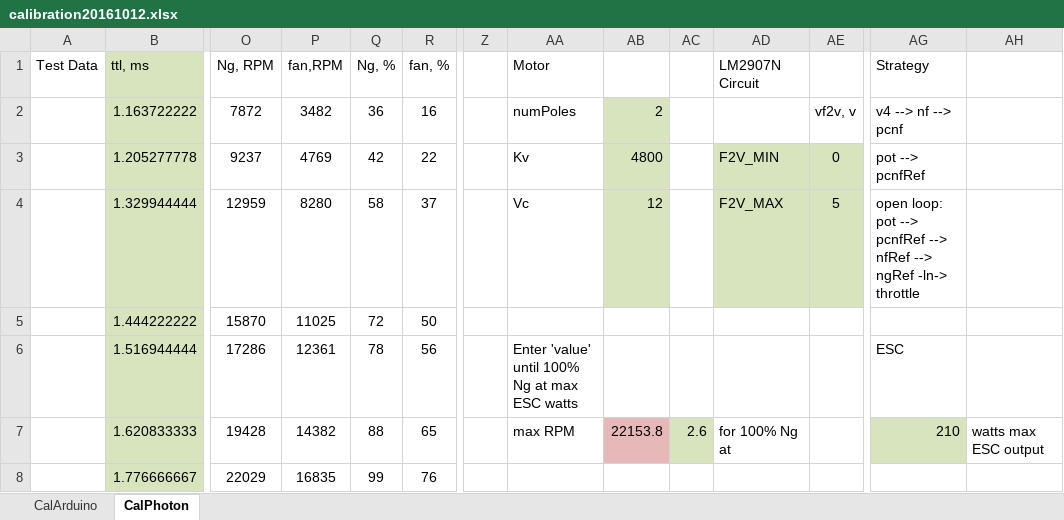
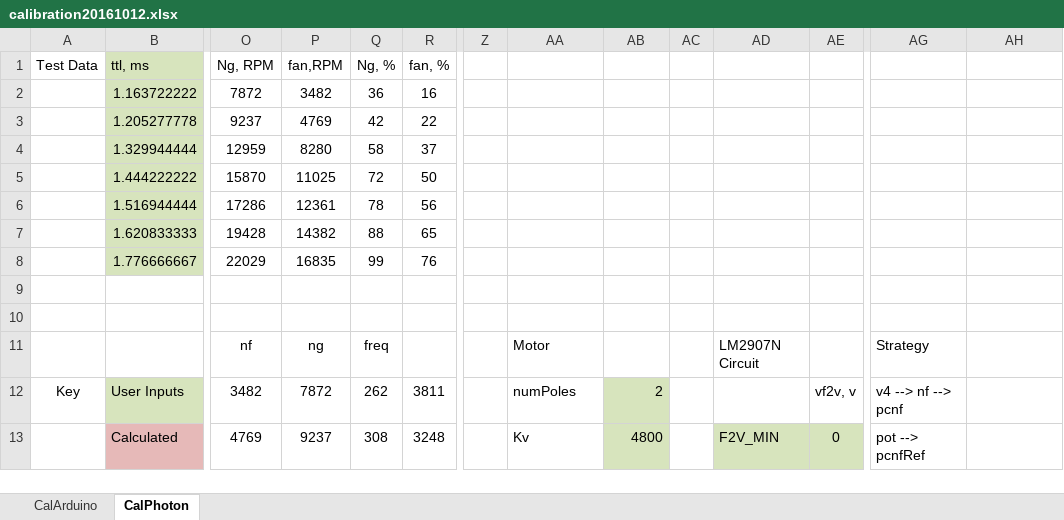
Before and after one commit to davegutz/ESC, an Excel workbook: myESC-Particle-DEV/saves/calibration20161012.xlsx, sheet CalPhoton, drawn as a sheet; only a part is shown, gaps mark what is left out; values as stored, in another font and other column widths than the file's, no borders; charts and pictures not drawn; rows hold the shown columns only; the diff covers the shown part only; the diff names each change by its address in the sheet, - before the commit and + after, or states it on an @@ line.

```diff
--- a/myESC-Particle-DEV/saves/calibration20161012.xlsx (sheet CalPhoton)
+++ b/myESC-Particle-DEV/saves/calibration20161012.xlsx (sheet CalPhoton)
-AA1: Motor
+AA1: (empty)
-AD1: LM2907N Circuit
+AD1: (empty)
-AG1: Strategy
+AG1: (empty)
-AA2: numPoles
+AA2: (empty)
-AB2: 2
+AB2: (empty)
-AB2:AB4 fill: #D7E4BD
+AB2:AB4 fill: none
-AE2: vf2v, v
+AE2: (empty)
-AG2: v4 --> nf --> pcnf
+AG2: (empty)
-AA3: Kv
+AA3: (empty)
-AB3: 4800
+AB3: (empty)
-AD3: F2V_MIN
+AD3: (empty)
-AD3:AE4 fill: #D7E4BD
+AD3:AE4 fill: none
-AE3: 0
+AE3: (empty)
-AG3: pot --> pcnfRef
+AG3: (empty)
-AA4: Vc
+AA4: (empty)
-AB4: 12
+AB4: (empty)
-AD4: F2V_MAX
+AD4: (empty)
-AE4: 5
+AE4: (empty)
-AG4: open loop: pot --> pcnfRef --> nfRef --> ngRef -ln-> throttle
+AG4: (empty)
-AA6: Enter 'value' until 100% Ng at max ESC watts
+AA6: (empty)
-AG6: ESC
+AG6: (empty)
-AA7: max RPM
+AA7: (empty)
-AB7: 22153.8
+AB7: (empty)
-AB7 fill: #E6B9B8
+AB7 fill: none
-AC7: 2.6
+AC7: (empty)
-AC7 fill: #D7E4BD
+AC7 fill: none
-AD7: for 100% Ng at
+AD7: (empty)
-AG7: 210
+AG7: (empty)
-AG7 fill: #D7E4BD
+AG7 fill: none
-AH7: watts max ESC output
+AH7: (empty)
+row 9: (empty)
+row 10: (empty)
+row 11:  |  | nf | ng | freq |  |  | Motor |  |  | LM2907N Circuit |  | Strategy
+row 12: Key | User Inputs | 3482 | 7872 | 262 | 3811 |  | numPoles | 2 |  |  | vf2v, v | v4 --> nf --> pcnf
+row 13:  | Calculated | 4769 | 9237 | 308 | 3248 |  | Kv | 4800 |  | F2V_MIN | 0 | pot --> pcnfRef
```
Also changed, not shown: 19 added rows, 19 removed rows, 10 edited cells and cell formats elsewhere in this sheet, sheet CalArduino, formulas that keep their value, charts or pictures, 1 other file.
